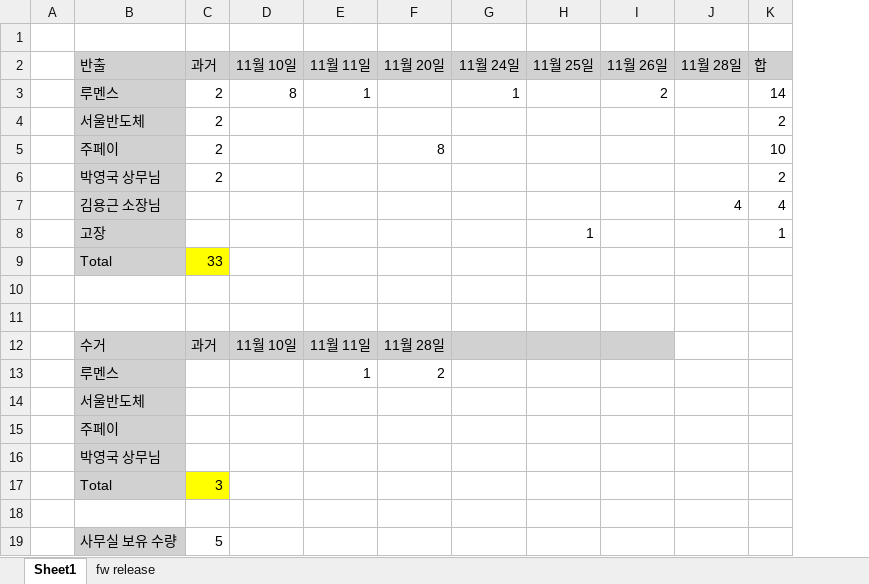
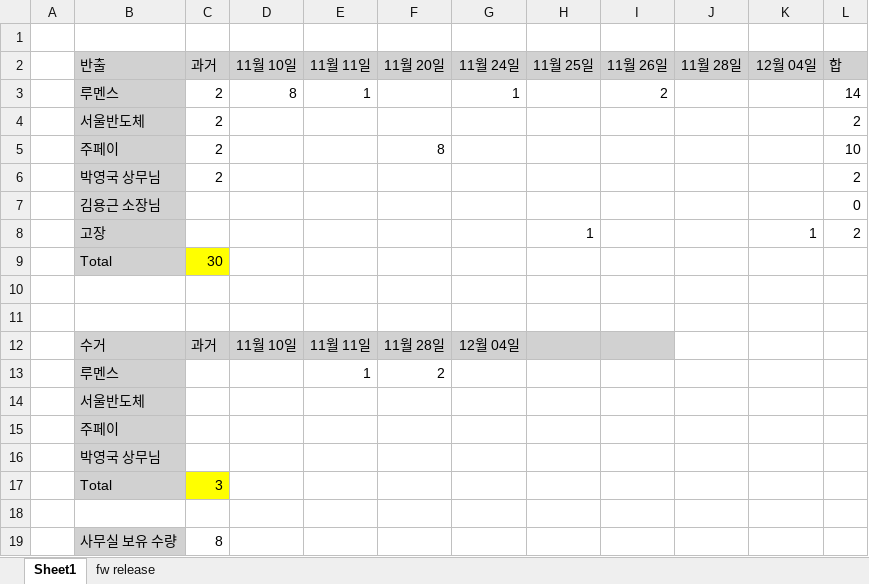
Before and after one commit to oio9595/Global_Technologies_FW, an Excel workbook: XD_JIG/XD04/XD04_LED_Module_Control_BD/Docs/xdic_led_module_반출내역.xlsx, sheet Sheet1, drawn as a sheet; values as stored, in another font and other column widths than the file's, no borders; removed rows and columns are numbered as before the commit, all else as after; the diff names each change by its address in the sheet, - before the commit and + after, or states it on an @@ line.

```diff
--- a/XD_JIG/XD04/XD04_LED_Module_Control_BD/Docs/xdic_led_module_반출내역.xlsx (sheet Sheet1)
+++ b/XD_JIG/XD04/XD04_LED_Module_Control_BD/Docs/xdic_led_module_반출내역.xlsx (sheet Sheet1)
+column K (12월 04일), row 8: 1
-row 7:  | 김용근 소장님 |  |  |  |  |  |  |  | 4 | 4
+row 7:  | 김용근 소장님 |  |  |  |  |  |  |  |  |  | 0
-L8 (합): 1
+L8 (합): 2
-C9 (과거): 33
+C9 (과거): 30
-G12 (11월 24일): (empty)
+G12 (11월 24일): 12월 04일
-C19 (과거): 5
+C19 (과거): 8
```
Also changed, not shown: formulas that keep their value, 1 other file.
